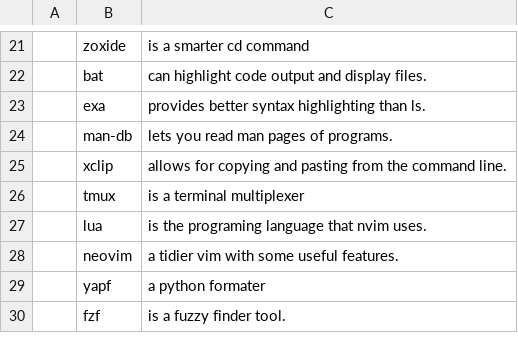
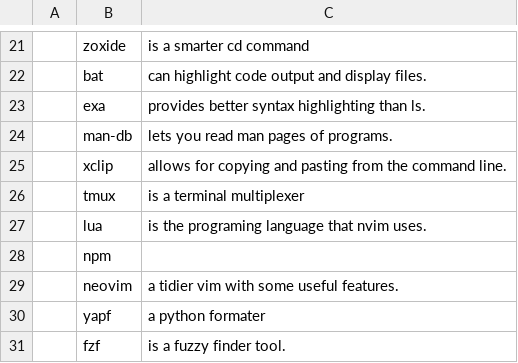
Before and after one commit to WizardAlfredo/WARS, a CSV file: pkglist.csv, drawn as a sheet; only a part is shown, gaps mark what is left out; the diff names each change by its address in the sheet, - before the commit and + after, or states it on an @@ line.

Commit message:
fixed nvim lsp by downloading npm

```diff
--- a/pkglist.csv
+++ b/pkglist.csv
+row 28:  | npm
```
